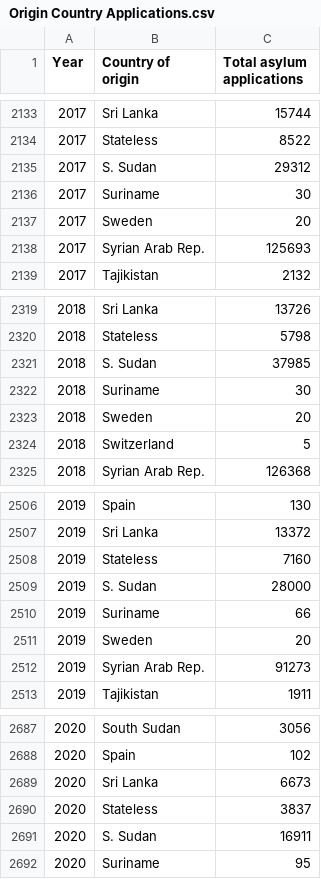
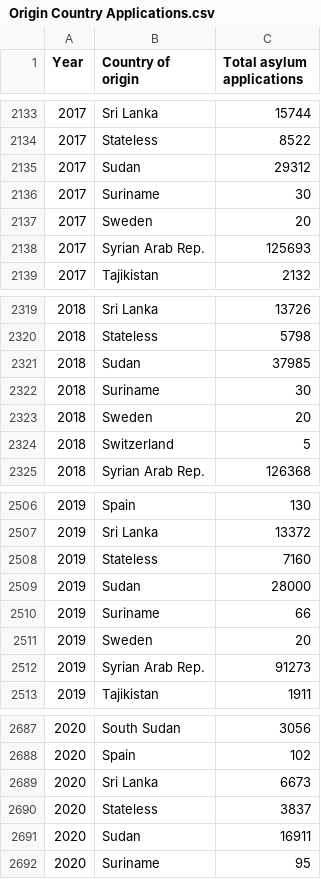
Before and after one commit to HimayaW/31309372---Data-Visualization-2, a CSV file: data/Origin Country Applications.csv, drawn as a sheet; only a part is shown, gaps mark what is left out; the diff covers the shown part only.

Commit message:
Update Origin Country Applications.csv

```diff
--- a/data/Origin Country Applications.csv
+++ b/data/Origin Country Applications.csv
@@ -2134,3 +2134,3 @@ Year,Country of origin,Total asylum applications
 2017,Stateless,8522
-2017,S. Sudan,29312
+2017,Sudan,29312
 2017,Suriname,30
@@ -2320,3 +2320,3 @@ Year,Country of origin,Total asylum applications
 2018,Stateless,5798
-2018,S. Sudan,37985
+2018,Sudan,37985
 2018,Suriname,30
@@ -2508,3 +2508,3 @@ Year,Country of origin,Total asylum applications
 2019,Stateless,7160
-2019,S. Sudan,28000
+2019,Sudan,28000
 2019,Suriname,66
@@ -2690,3 +2690,3 @@ Year,Country of origin,Total asylum applications
 2020,Stateless,3837
-2020,S. Sudan,16911
+2020,Sudan,16911
 2020,Suriname,95
```
Also changed, not shown: 10 edited cells elsewhere in this file.
